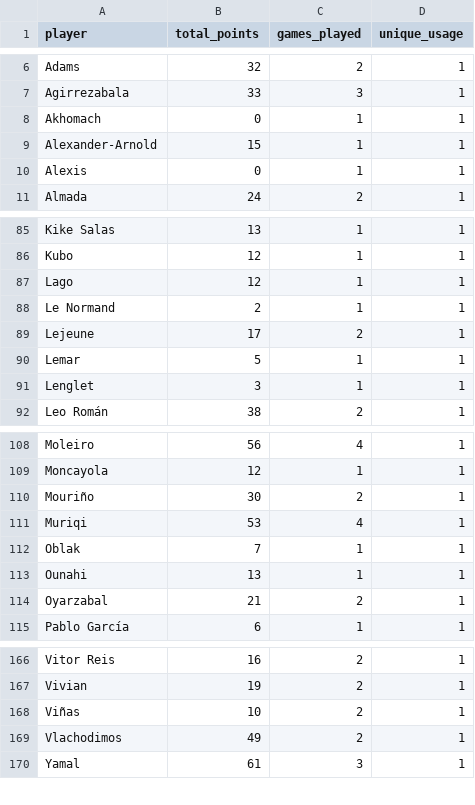
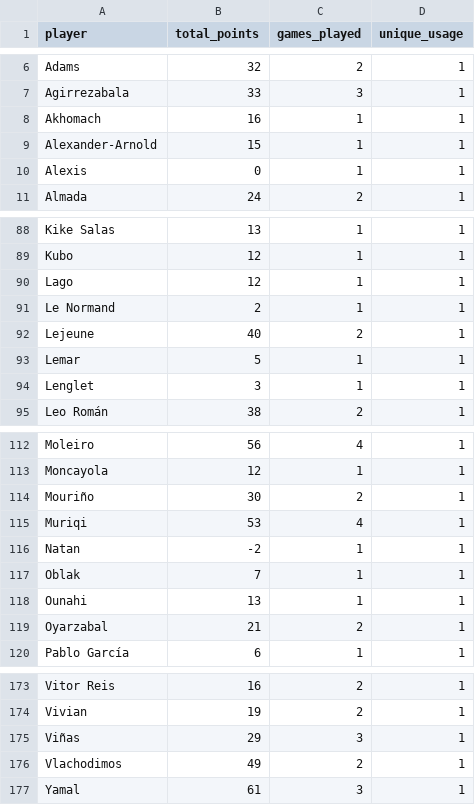
Before and after one commit to mldiego/ff, a CSV file: data/manziyauskas_laliga.csv, drawn as a sheet; only a part is shown, gaps mark what is left out; the diff covers the shown part only.

```diff
--- a/data/manziyauskas_laliga.csv
+++ b/data/manziyauskas_laliga.csv
@@ -7,3 +7,3 @@ Adams,32,2,1
 Agirrezabala,33,3,1
-Akhomach,0,1,1
+Akhomach,16,1,1
 Alexander-Arnold,15,1,1
@@ -88,3 +91,3 @@ Lago,12,1,1
 Le Normand,2,1,1
-Lejeune,17,2,1
+Lejeune,40,2,1
 Lemar,5,1,1
@@ -111,2 +115,3 @@ Mouriño,30,2,1
 Muriqi,53,4,1
+Natan,-2,1,1
 Oblak,7,1,1
@@ -167,3 +174,3 @@ Vitor Reis,16,2,1
 Vivian,19,2,1
-Viñas,10,2,1
+Viñas,29,3,1
 Vlachodimos,49,2,1
```
Also changed, not shown: 6 added rows and 6 edited cells elsewhere in this file, data/cmanzanas_laliga.csv, data/dieman95_laliga.csv, 3 other files.
